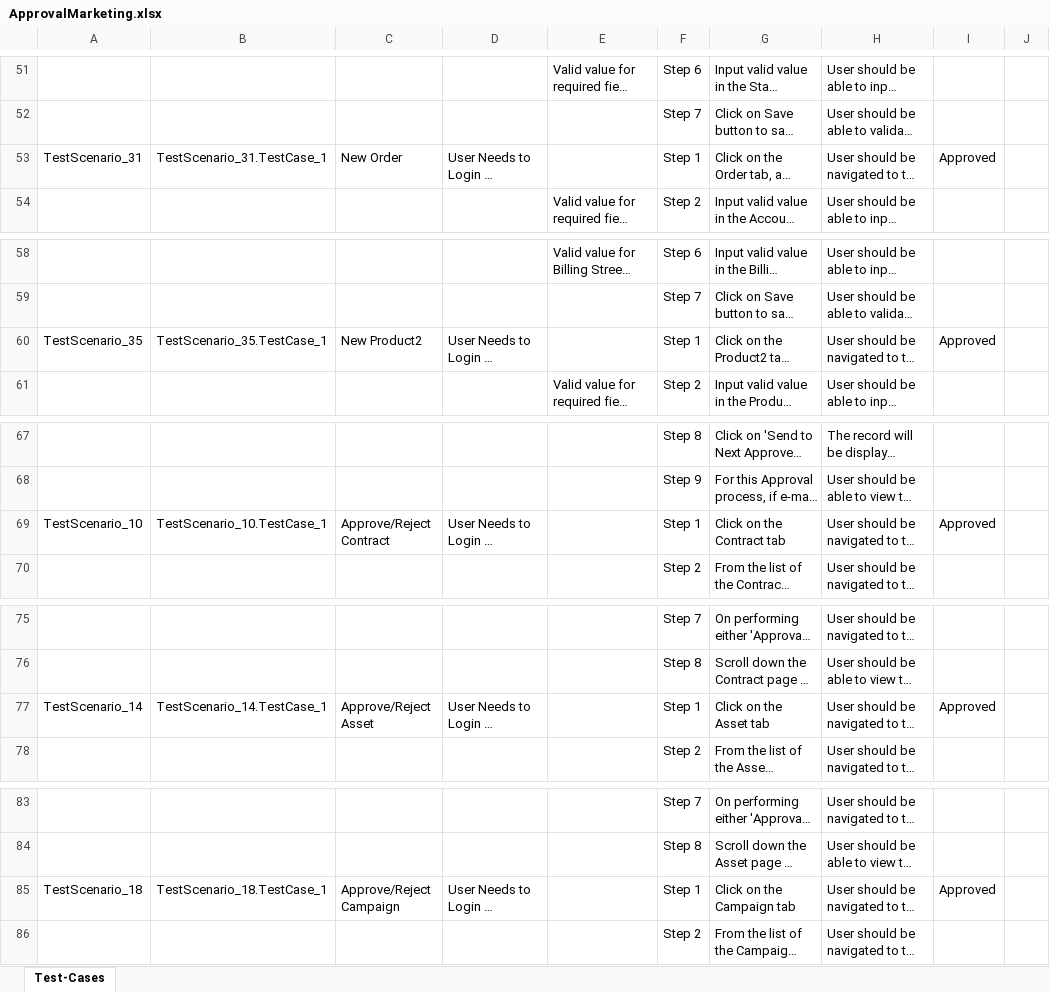
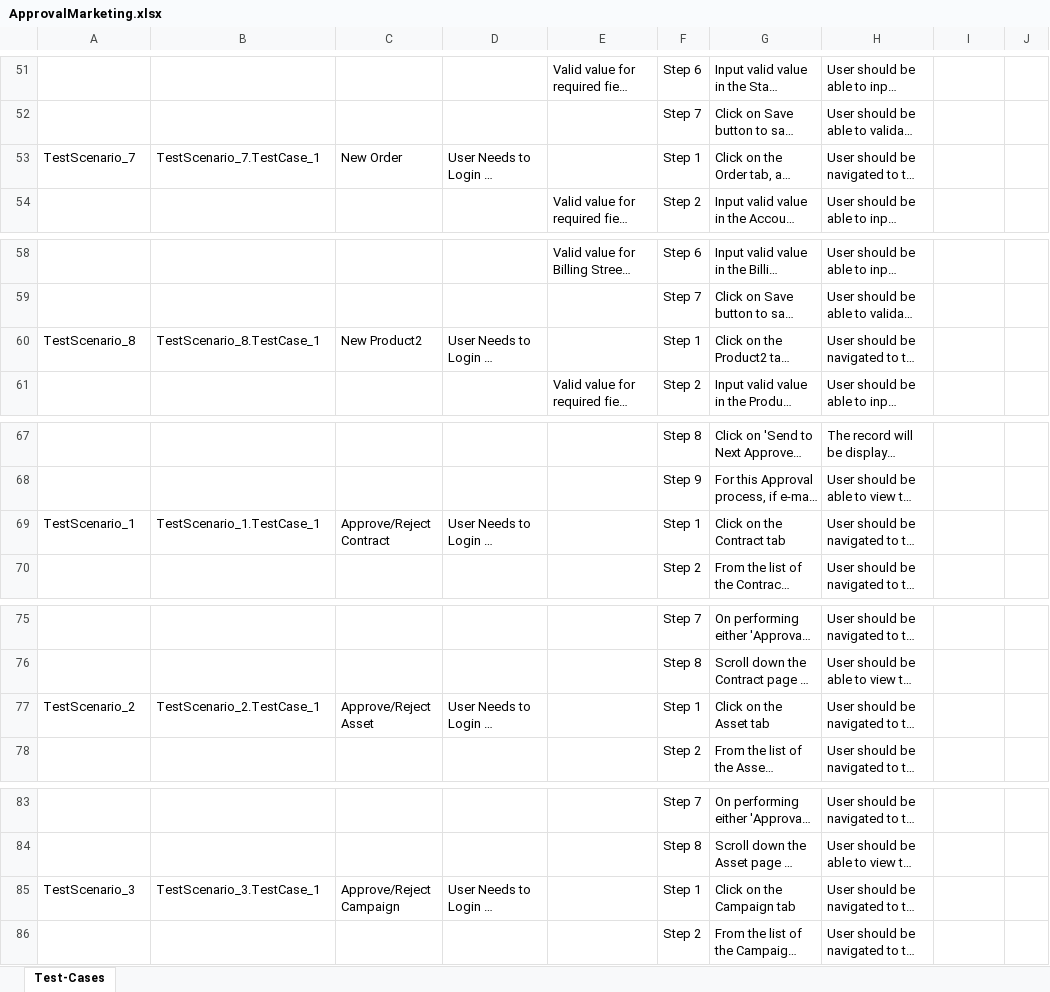
Before and after one commit to ShaikMohamedIrfan/Ramky, an Excel workbook: ApprovalMarketing.xlsx, sheet Test-Cases, drawn as a sheet; only a part is shown, gaps mark what is left out; long unchanged cells end in …; values as stored, in another font and other column widths than the file's, no borders; table styles not drawn; the diff covers the shown part only; the diff names each change by its address in the sheet, - before the commit and + after, or states it on an @@ line.

Commit message:
Initial Commit for Verification of Test cases

```diff
--- a/ApprovalMarketing.xlsx (sheet Test-Cases)
+++ b/ApprovalMarketing.xlsx (sheet Test-Cases)
-A53: TestScenario_31
+A53: TestScenario_7
-B53: TestScenario_31.TestCase_1
+B53: TestScenario_7.TestCase_1
-I53: Approved
+I53: (empty)
-A60: TestScenario_35
+A60: TestScenario_8
-B60: TestScenario_35.TestCase_1
+B60: TestScenario_8.TestCase_1
-I60: Approved
+I60: (empty)
-A69: TestScenario_10
+A69: TestScenario_1
-B69: TestScenario_10.TestCase_1
+B69: TestScenario_1.TestCase_1
-I69: Approved
+I69: (empty)
-A77: TestScenario_14
+A77: TestScenario_2
-B77: TestScenario_14.TestCase_1
+B77: TestScenario_2.TestCase_1
-I77: Approved
+I77: (empty)
-A85: TestScenario_18
+A85: TestScenario_3
-B85: TestScenario_18.TestCase_1
+B85: TestScenario_3.TestCase_1
-I85: Approved
+I85: (empty)
```
Also changed, not shown: 27 edited cells elsewhere in this sheet.
